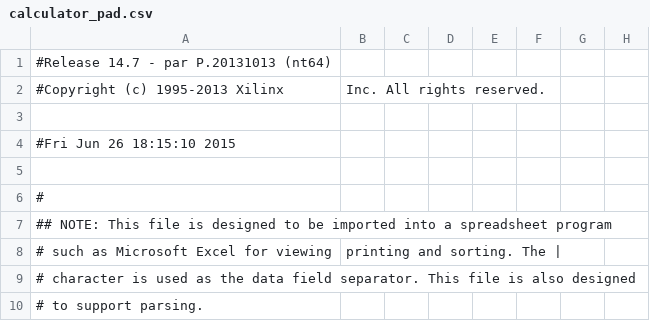
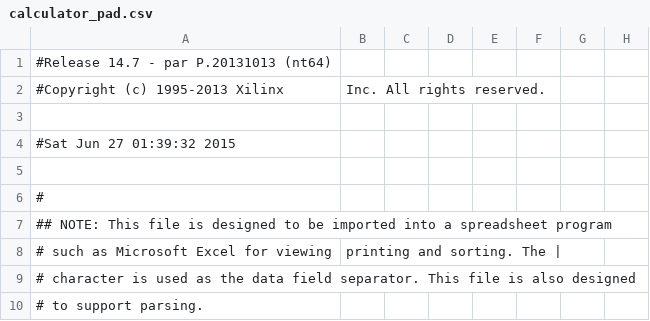
Before and after one commit to meatybobby/HardwareFinal, a CSV file: calculator_pad.csv, drawn as a sheet; only a part is shown; the diff names each change by its address in the sheet, - before the commit and + after, or states it on an @@ line.

```diff
--- a/calculator_pad.csv
+++ b/calculator_pad.csv
-A4: #Fri Jun 26 18:15:10 2015
+A4: #Sat Jun 27 01:39:32 2015
```
Also changed, not shown: 48 other files.
